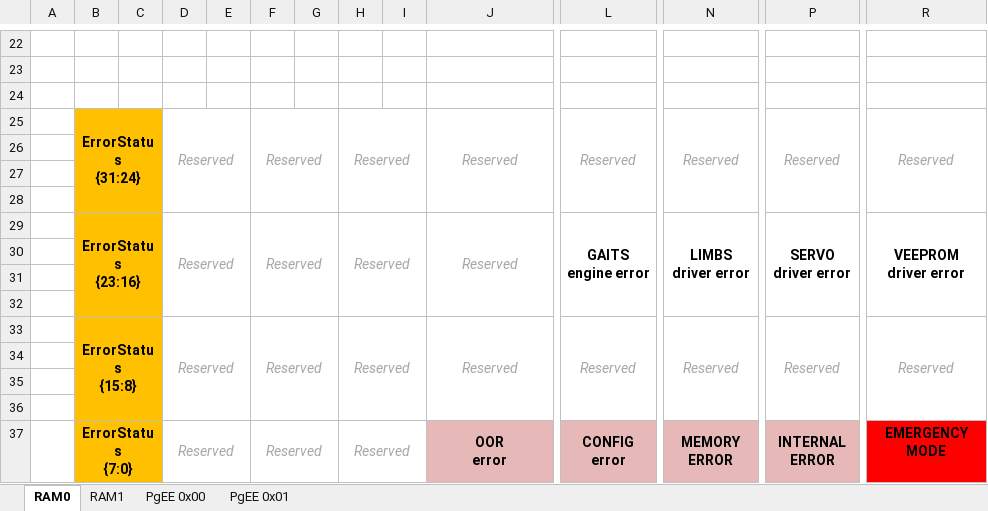
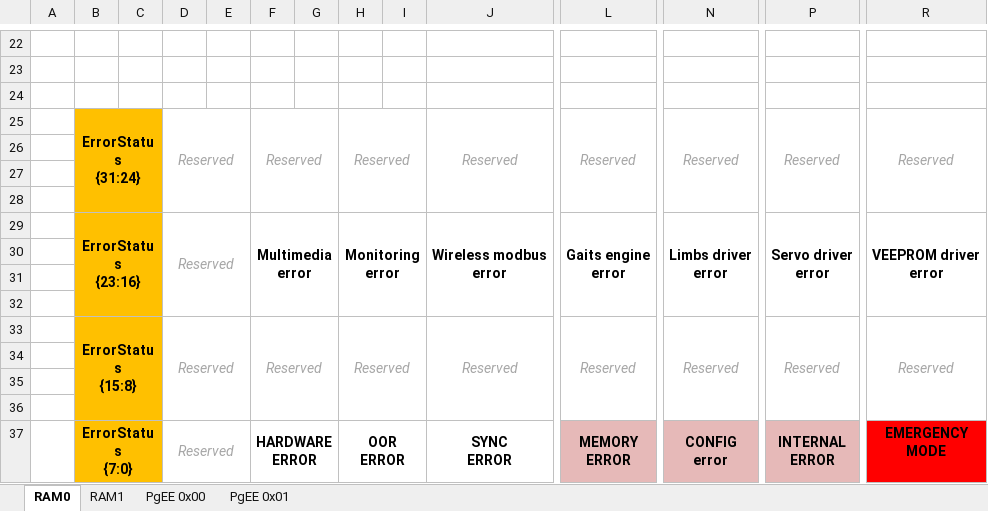
Before and after one commit to SiD86/Skynet_firmware, an Excel workbook: Docs/Memory map.xlsx, sheet RAM0, drawn as a sheet; only a part is shown, gaps mark what is left out; values as stored, in another font and other column widths than the file's, no borders; removed rows and columns are numbered as before the commit, all else as after; rows hold the shown columns only; ↵ is a line break in a cell; the diff names each change by its address in the sheet, - before the commit and + after, or states it on an @@ line.

Commit message:
Math impovemented Added read limbs configuration from VEEPROM Increase PWM frequency (150 Hz) Direct movement tested Added LINEAR path Memory map updated

```diff
--- a/Docs/Memory map.xlsx (sheet RAM0)
+++ b/Docs/Memory map.xlsx (sheet RAM0)
-row 29:  | ErrorStatus ↵ {23:16} |  | Reserved |  | Reserved |  | Reserved |  | Reserved | GAITS ↵ engine error | LIMBS ↵ driver error | SERVO ↵ driver error | VEEPROM ↵ driver error
+row 29:  | ErrorStatus ↵ {23:16} |  | Reserved |  | Multimedia ↵ error |  | Monitoring ↵ error |  | Wireless modbus ↵ error | Gaits engine ↵ error | Limbs driver ↵ error | Servo driver ↵ error | VEEPROM driver ↵ error
-row 37:  | ErrorStatus ↵ {7:0} |  | Reserved |  | Reserved |  | Reserved |  | OOR ↵ error | CONFIG ↵ error | MEMORY ↵ ERROR | INTERNAL ↵ ERROR | EMERGENCY ↵ MODE
+row 37:  | ErrorStatus ↵ {7:0} |  | Reserved |  | HARDWARE ↵ ERROR |  | OOR ↵ ERROR |  | SYNC ↵ ERROR | MEMORY ↵ ERROR | CONFIG ↵ error | INTERNAL ↵ ERROR | EMERGENCY ↵ MODE
```
Also changed, not shown: sheet PgEE 0x00, sheet PgEE 0x01, Docs/Calculation algorithm.xlsx, 11 other files.
